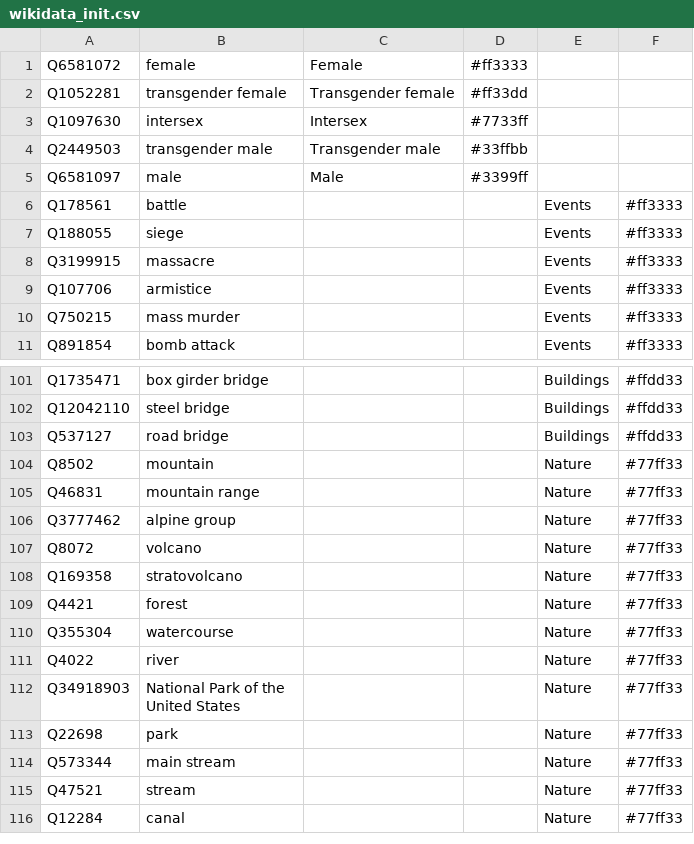
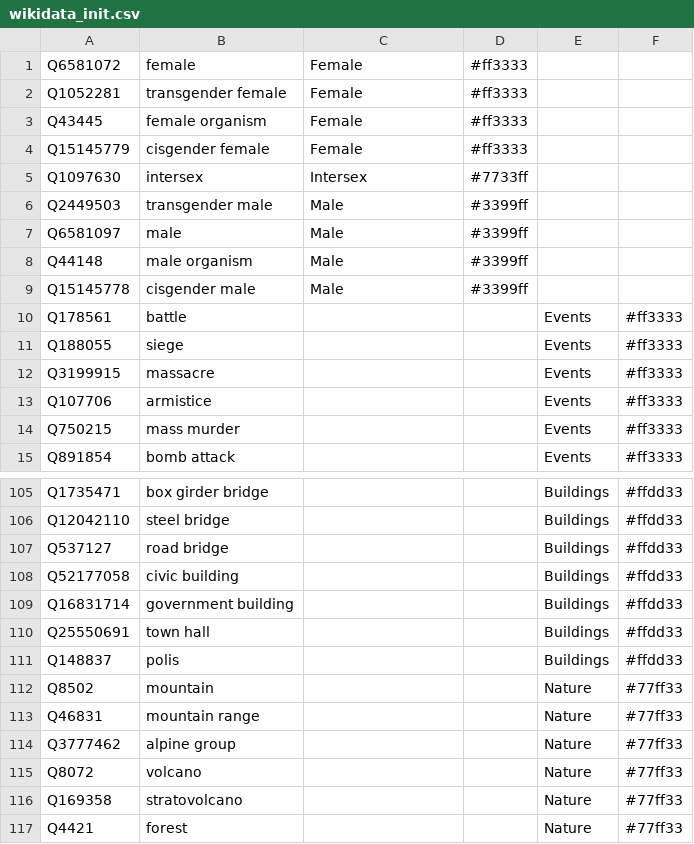
Before and after one commit to Danysan1/osm-wikidata-map-framework, a CSV file: airflow/dags/wikidata_init.csv, drawn as a sheet; only a part is shown, gaps mark what is left out; the shorter side is filled out with more unchanged rows.

Commit message:
Improve color coding

```diff
--- a/airflow/dags/wikidata_init.csv
+++ b/airflow/dags/wikidata_init.csv
@@ -1,6 +1,10 @@
 Q6581072,female,Female,#ff3333,,
-Q1052281,transgender female,Transgender female,#ff33dd,,
+Q1052281,transgender female,Female,#ff3333,,
+Q43445,female organism,Female,#ff3333,,
+Q15145779,cisgender female,Female,#ff3333,,
 Q1097630,intersex,Intersex,#7733ff,,
-Q2449503,transgender male,Transgender male,#33ffbb,,
+Q2449503,transgender male,Male,#3399ff,,
 Q6581097,male,Male,#3399ff,,
+Q44148,male organism,Male,#3399ff,,
+Q15145778,cisgender male,Male,#3399ff,,
 Q178561,battle,,,Events,#ff3333
@@ -103,2 +107,6 @@ Q12042110,steel bridge,,,Buildings,#ffdd33
 Q537127,road bridge,,,Buildings,#ffdd33
+Q52177058,civic building,,,Buildings,#ffdd33
+Q16831714,government building,,,Buildings,#ffdd33
+Q25550691,town hall,,,Buildings,#ffdd33
+Q148837,polis,,,Buildings,#ffdd33
 Q8502,mountain,,,Nature,#77ff33
```
